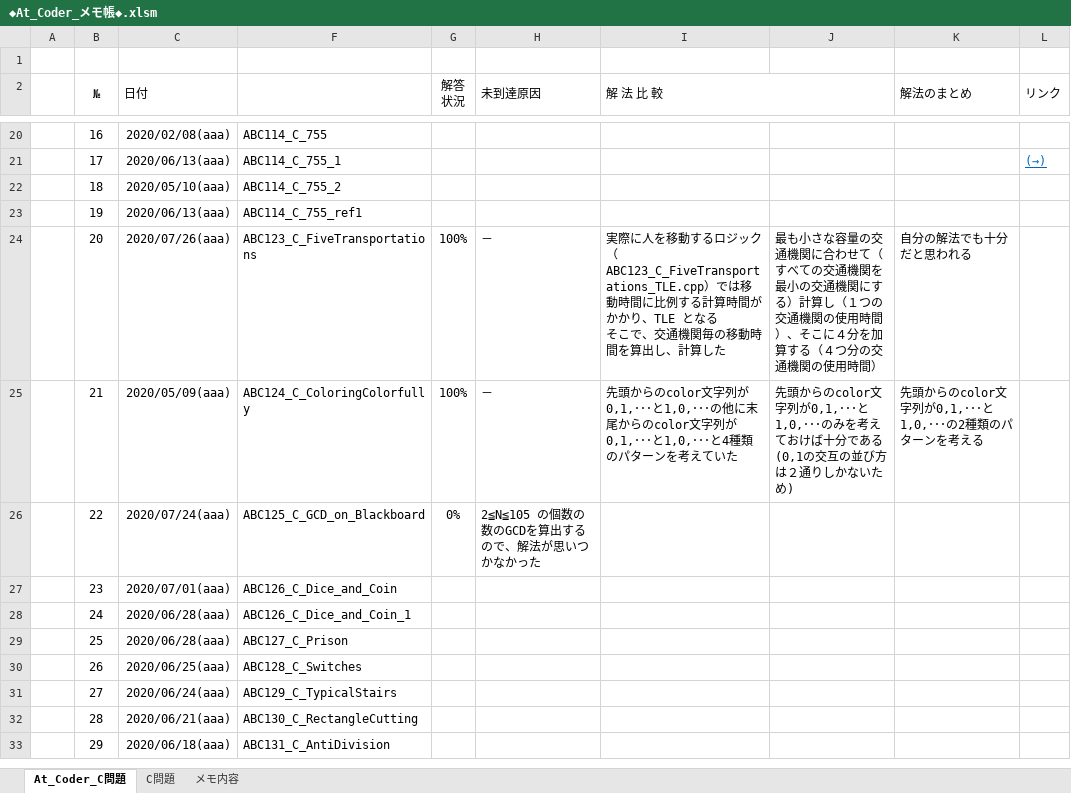
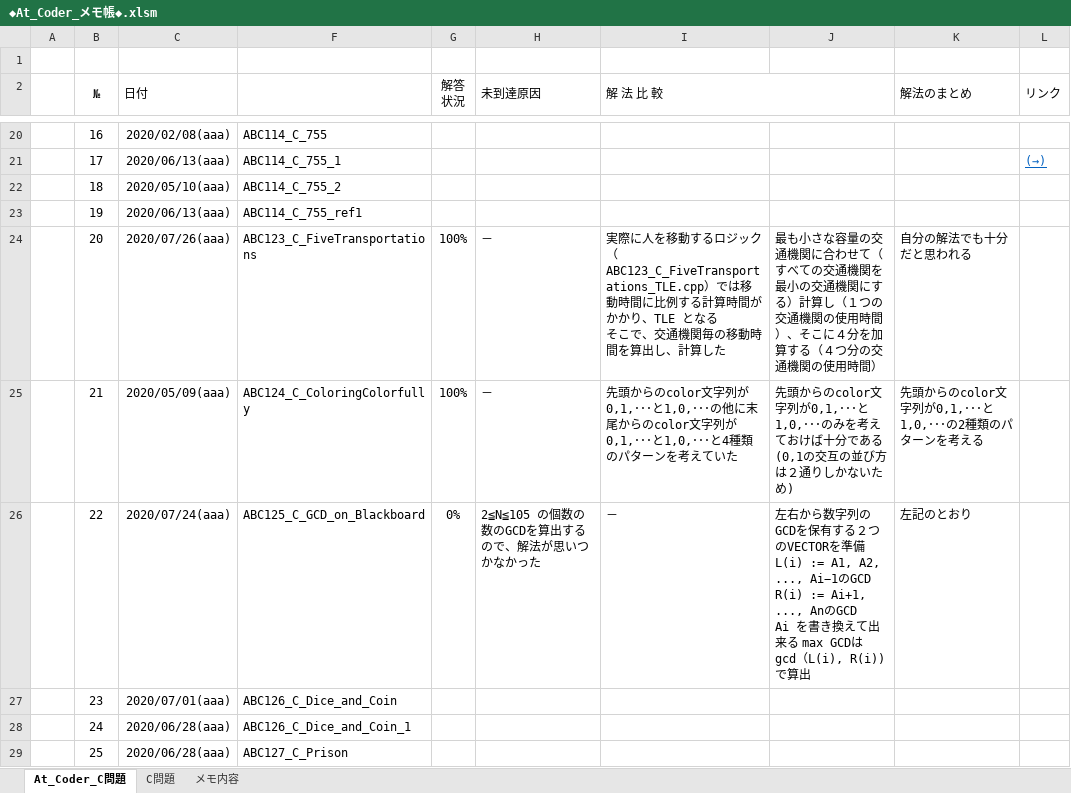
Before and after one commit to roshihie/At_Coder, an Excel workbook: ◆At_Coder_メモ帳◆.xlsm, sheet At_Coder_C問題, drawn as a sheet; only a part is shown, gaps mark what is left out; the shorter side is filled out with more unchanged rows; values as stored, in another font and other column widths than the file's, no borders; conditional formats not drawn; ↵ is a line break in a cell; the diff names each change by its address in the sheet, - before the commit and + after, or states it on an @@ line.

Commit message:
2020/07/25 Commit

```diff
--- a/◆At_Coder_メモ帳◆.xlsm (sheet At_Coder_C問題)
+++ b/◆At_Coder_メモ帳◆.xlsm (sheet At_Coder_C問題)
-I26 (解 法 比 較): (empty)
+I26 (解 法 比 較): －
-J26: (empty)
+J26: 左右から数字列のGCDを保有する２つのVECTORを準備 ↵ L(i) := A1, A2, ..., Ai−1のGCD ↵ R(i) := Ai+1, ..., AnのGCD ↵ Ai を書き換えて出来る max GCDは gcd（L(i), R(i)) で算出
-K26 (解法のまとめ): (empty)
+K26 (解法のまとめ): 左記のとおり
```
